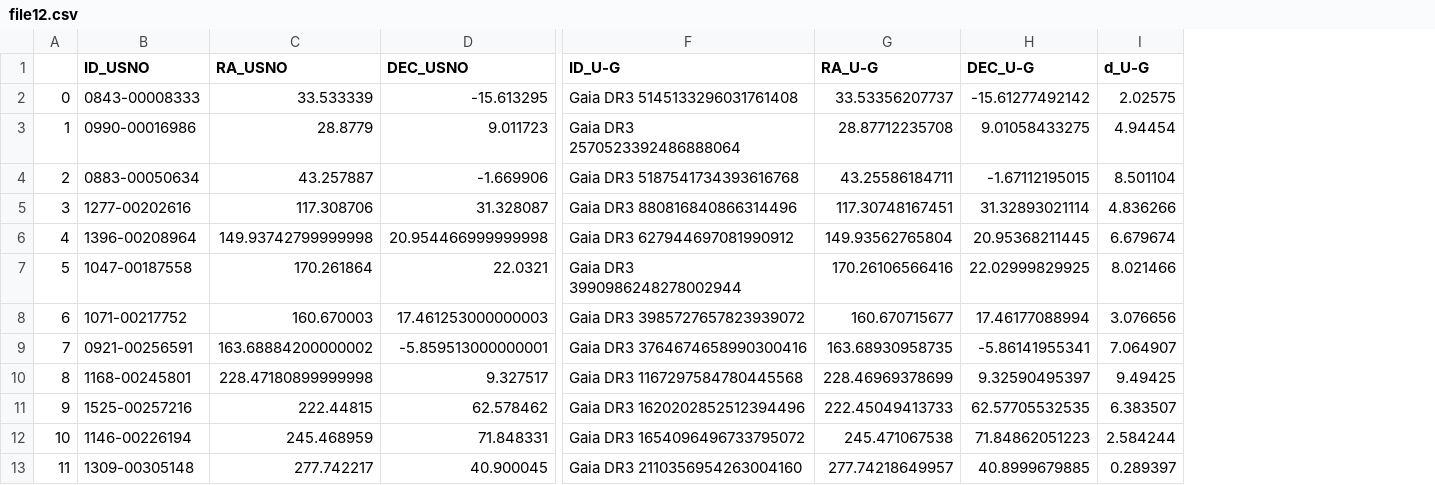
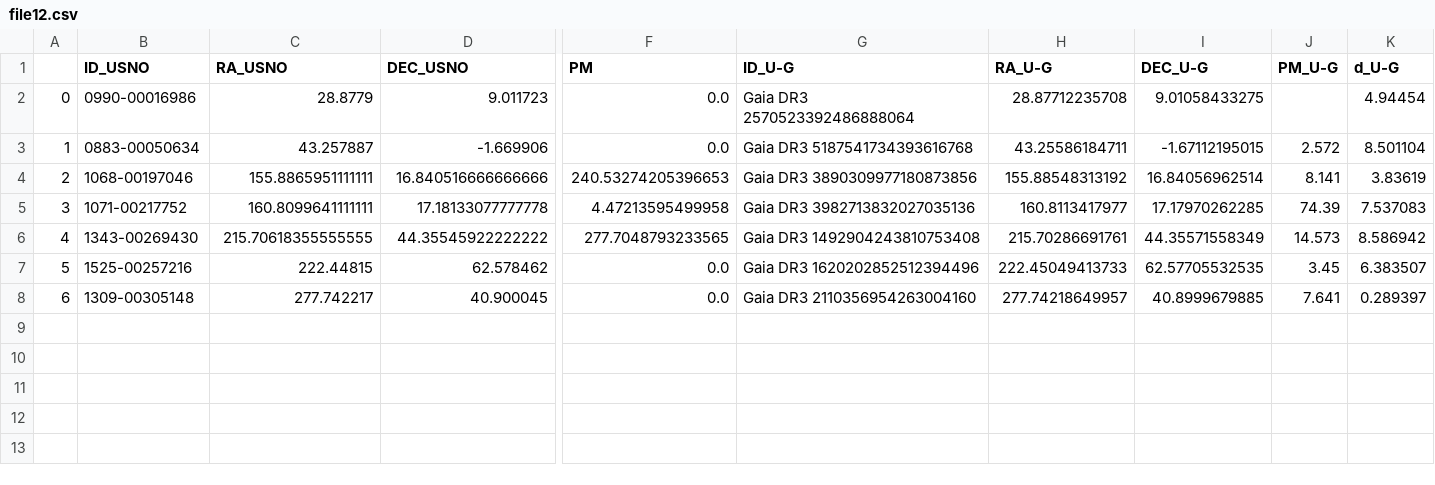
Before and after one commit to emmawilmott63/Disappearing-Stars, a CSV file: output-file-examples/file12.csv, drawn as a sheet; only a part is shown, gaps mark what is left out; removed rows and columns are numbered as before the commit, all else as after; rows hold the shown columns only; the diff covers the shown part only; the diff names each change by its address in the sheet, - before the commit and + after, or states it on an @@ line.

```diff
--- a/output-file-examples/file12.csv
+++ b/output-file-examples/file12.csv
+column F (PM), rows 2-3: 0.0 | 0.0; row 5: 4.47213595499958; rows 7-8: 0.0 | 0.0
+column J (PM_U-G), row 3: 2.572; row 5: 74.39; rows 7-8: 3.45 | 7.641
-row 2: 0 | 0843-00008333 | 33.533339 | -15.613295 | Gaia DR3 5145133296031761408 | 33.53356207737 | -15.61277492142 | 2.02575
@@ column A renumbered from row 2 down @@
-row 5: 3 | 1277-00202616 | 117.308706 | 31.328087 | Gaia DR3 880816840866314496 | 117.30748167451 | 31.32893021114 | 4.836266
-row 6: 4 | 1396-00208964 | 149.93742799999998 | 20.954466999999998 | Gaia DR3 627944697081990912 | 149.93562765804 | 20.95368211445 | 6.679674
-row 7: 5 | 1047-00187558 | 170.261864 | 22.0321 | Gaia DR3 3990986248278002944 | 170.26106566416 | 22.02999829925 | 8.021466
+row 4: 2 | 1068-00197046 | 155.8865951111111 | 16.840516666666666 | 240.53274205396653 | Gaia DR3 3890309977180873856 | 155.88548313192 | 16.84056962514 | 8.141 | 3.83619
-C5 (RA_USNO): 160.670003
+C5 (RA_USNO): 160.8099641111111
-D5 (DEC_USNO): 17.461253000000003
+D5 (DEC_USNO): 17.18133077777778
-G5 (ID_U-G): Gaia DR3 3985727657823939072
+G5 (ID_U-G): Gaia DR3 3982713832027035136
-H5 (RA_U-G): 160.670715677
+H5 (RA_U-G): 160.8113417977
-I5 (DEC_U-G): 17.46177088994
+I5 (DEC_U-G): 17.17970262285
-K5 (d_U-G): 3.076656
+K5 (d_U-G): 7.537083
-row 9: 7 | 0921-00256591 | 163.68884200000002 | -5.859513000000001 | Gaia DR3 3764674658990300416 | 163.68930958735 | -5.86141955341 | 7.064907
-row 10: 8 | 1168-00245801 | 228.47180899999998 | 9.327517 | Gaia DR3 1167297584780445568 | 228.46969378699 | 9.32590495397 | 9.49425
+row 6: 4 | 1343-00269430 | 215.70618355555555 | 44.35545922222222 | 277.7048793233565 | Gaia DR3 1492904243810753408 | 215.70286691761 | 44.35571558349 | 14.573 | 8.586942
-row 12: 10 | 1146-00226194 | 245.468959 | 71.848331 | Gaia DR3 1654096496733795072 | 245.471067538 | 71.84862051223 | 2.584244
```
Also changed, not shown: 4 edited cells elsewhere in this file, output-file-examples/G-US.csv, output-file-examples/US-G.csv, 29 other files.
